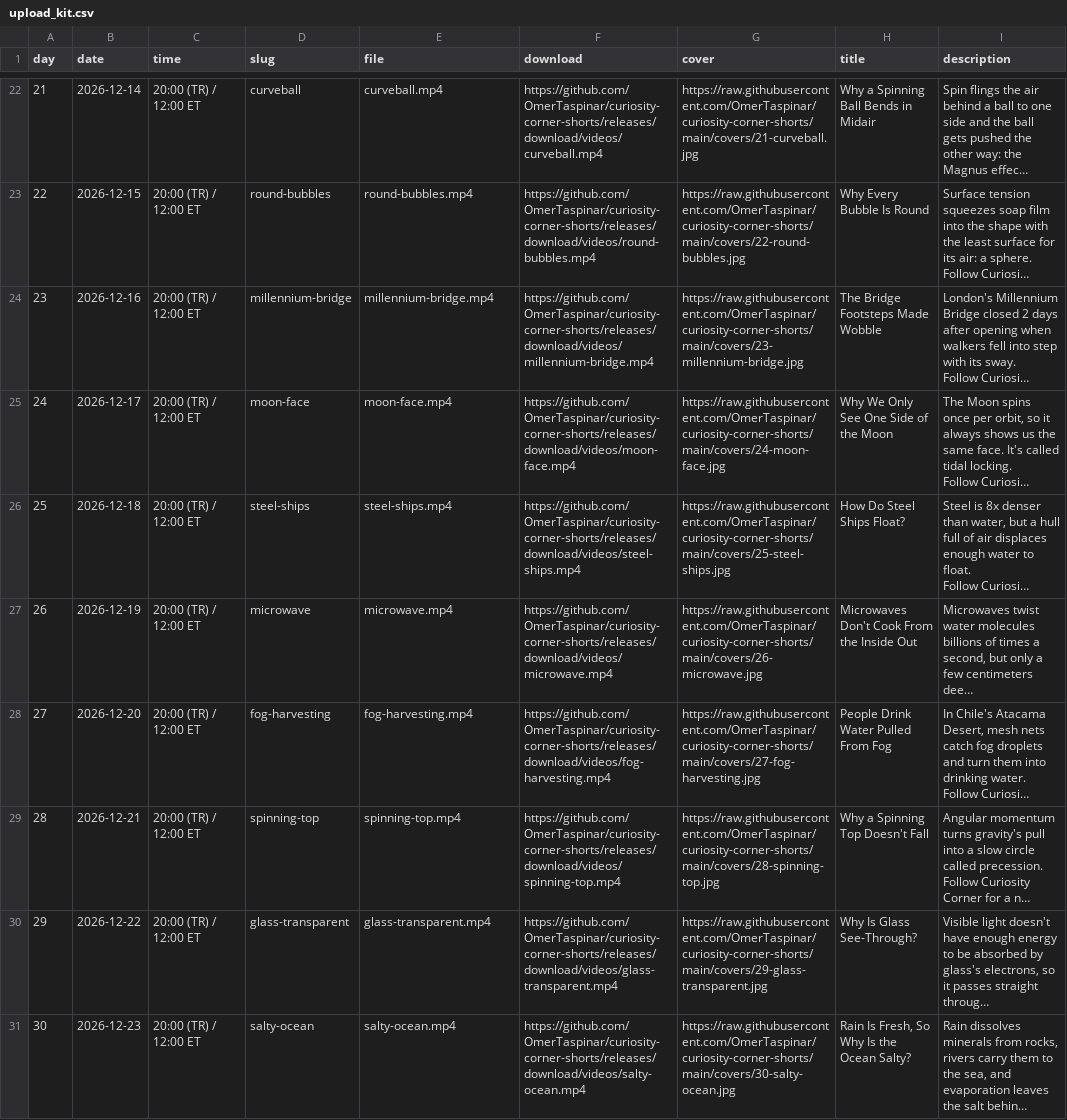
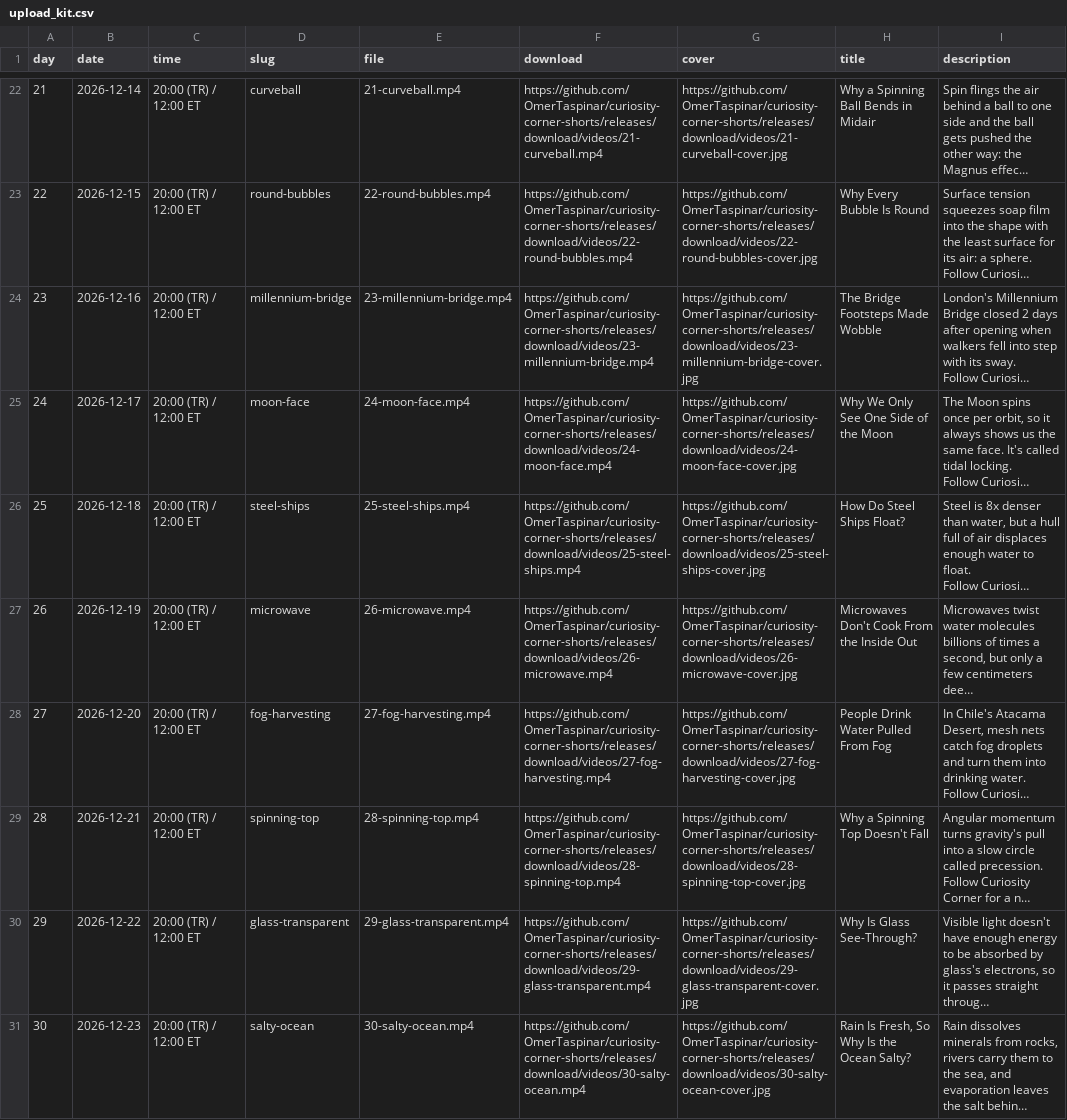
Before and after one commit to OmerTaspinar/curiosity-corner-shorts, a CSV file: upload-kit/upload_kit.csv, drawn as a sheet; only a part is shown, gaps mark what is left out; long unchanged cells end in …; the diff covers the shown part only; the diff names each change by its address in the sheet, - before the commit and + after, or states it on an @@ line.

```diff
--- a/upload-kit/upload_kit.csv
+++ b/upload-kit/upload_kit.csv
-E22 (file): curveball.mp4
+E22 (file): 21-curveball.mp4
-F22 (download): https://github.com/OmerTaspinar/curiosity-corner-shorts/releases/download/videos/curveball.mp4
+F22 (download): https://github.com/OmerTaspinar/curiosity-corner-shorts/releases/download/videos/21-curveball.mp4
-G22 (cover): https://raw.githubusercontent.com/OmerTaspinar/curiosity-corner-shorts/main/covers/21-curveball.jpg
+G22 (cover): https://github.com/OmerTaspinar/curiosity-corner-shorts/releases/download/videos/21-curveball-cover.jpg
-E23 (file): round-bubbles.mp4
+E23 (file): 22-round-bubbles.mp4
-F23 (download): https://github.com/OmerTaspinar/curiosity-corner-shorts/releases/download/videos/round-bubbles.mp4
+F23 (download): https://github.com/OmerTaspinar/curiosity-corner-shorts/releases/download/videos/22-round-bubbles.mp4
-G23 (cover): https://raw.githubusercontent.com/OmerTaspinar/curiosity-corner-shorts/main/covers/22-round-bubbles.jpg
+G23 (cover): https://github.com/OmerTaspinar/curiosity-corner-shorts/releases/download/videos/22-round-bubbles-cover.jpg
-E24 (file): millennium-bridge.mp4
+E24 (file): 23-millennium-bridge.mp4
-F24 (download): https://github.com/OmerTaspinar/curiosity-corner-shorts/releases/download/videos/millennium-bridge.mp4
+F24 (download): https://github.com/OmerTaspinar/curiosity-corner-shorts/releases/download/videos/23-millennium-bridge.mp4
-G24 (cover): https://raw.githubusercontent.com/OmerTaspinar/curiosity-corner-shorts/main/covers/23-millennium-bridge.jpg
+G24 (cover): https://github.com/OmerTaspinar/curiosity-corner-shorts/releases/download/videos/23-millennium-bridge-cover.jpg
-E25 (file): moon-face.mp4
+E25 (file): 24-moon-face.mp4
-F25 (download): https://github.com/OmerTaspinar/curiosity-corner-shorts/releases/download/videos/moon-face.mp4
+F25 (download): https://github.com/OmerTaspinar/curiosity-corner-shorts/releases/download/videos/24-moon-face.mp4
-G25 (cover): https://raw.githubusercontent.com/OmerTaspinar/curiosity-corner-shorts/main/covers/24-moon-face.jpg
+G25 (cover): https://github.com/OmerTaspinar/curiosity-corner-shorts/releases/download/videos/24-moon-face-cover.jpg
-E26 (file): steel-ships.mp4
+E26 (file): 25-steel-ships.mp4
-F26 (download): https://github.com/OmerTaspinar/curiosity-corner-shorts/releases/download/videos/steel-ships.mp4
+F26 (download): https://github.com/OmerTaspinar/curiosity-corner-shorts/releases/download/videos/25-steel-ships.mp4
-G26 (cover): https://raw.githubusercontent.com/OmerTaspinar/curiosity-corner-shorts/main/covers/25-steel-ships.jpg
+G26 (cover): https://github.com/OmerTaspinar/curiosity-corner-shorts/releases/download/videos/25-steel-ships-cover.jpg
-E27 (file): microwave.mp4
+E27 (file): 26-microwave.mp4
-F27 (download): https://github.com/OmerTaspinar/curiosity-corner-shorts/releases/download/videos/microwave.mp4
+F27 (download): https://github.com/OmerTaspinar/curiosity-corner-shorts/releases/download/videos/26-microwave.mp4
-G27 (cover): https://raw.githubusercontent.com/OmerTaspinar/curiosity-corner-shorts/main/covers/26-microwave.jpg
+G27 (cover): https://github.com/OmerTaspinar/curiosity-corner-shorts/releases/download/videos/26-microwave-cover.jpg
-E28 (file): fog-harvesting.mp4
+E28 (file): 27-fog-harvesting.mp4
-F28 (download): https://github.com/OmerTaspinar/curiosity-corner-shorts/releases/download/videos/fog-harvesting.mp4
+F28 (download): https://github.com/OmerTaspinar/curiosity-corner-shorts/releases/download/videos/27-fog-harvesting.mp4
-G28 (cover): https://raw.githubusercontent.com/OmerTaspinar/curiosity-corner-shorts/main/covers/27-fog-harvesting.jpg
+G28 (cover): https://github.com/OmerTaspinar/curiosity-corner-shorts/releases/download/videos/27-fog-harvesting-cover.jpg
-E29 (file): spinning-top.mp4
+E29 (file): 28-spinning-top.mp4
-F29 (download): https://github.com/OmerTaspinar/curiosity-corner-shorts/releases/download/videos/spinning-top.mp4
+F29 (download): https://github.com/OmerTaspinar/curiosity-corner-shorts/releases/download/videos/28-spinning-top.mp4
-G29 (cover): https://raw.githubusercontent.com/OmerTaspinar/curiosity-corner-shorts/main/covers/28-spinning-top.jpg
+G29 (cover): https://github.com/OmerTaspinar/curiosity-corner-shorts/releases/download/videos/28-spinning-top-cover.jpg
-E30 (file): glass-transparent.mp4
+E30 (file): 29-glass-transparent.mp4
-F30 (download): https://github.com/OmerTaspinar/curiosity-corner-shorts/releases/download/videos/glass-transparent.mp4
+F30 (download): https://github.com/OmerTaspinar/curiosity-corner-shorts/releases/download/videos/29-glass-transparent.mp4
-G30 (cover): https://raw.githubusercontent.com/OmerTaspinar/curiosity-corner-shorts/main/covers/29-glass-transparent.jpg
+G30 (cover): https://github.com/OmerTaspinar/curiosity-corner-shorts/releases/download/videos/29-glass-transparent-cover.jpg
-E31 (file): salty-ocean.mp4
+E31 (file): 30-salty-ocean.mp4
-F31 (download): https://github.com/OmerTaspinar/curiosity-corner-shorts/releases/download/videos/salty-ocean.mp4
+F31 (download): https://github.com/OmerTaspinar/curiosity-corner-shorts/releases/download/videos/30-salty-ocean.mp4
-G31 (cover): https://raw.githubusercontent.com/OmerTaspinar/curiosity-corner-shorts/main/covers/30-salty-ocean.jpg
+G31 (cover): https://github.com/OmerTaspinar/curiosity-corner-shorts/releases/download/videos/30-salty-ocean-cover.jpg
```
Also changed, not shown: 60 edited cells elsewhere in this file, 4 other files.
